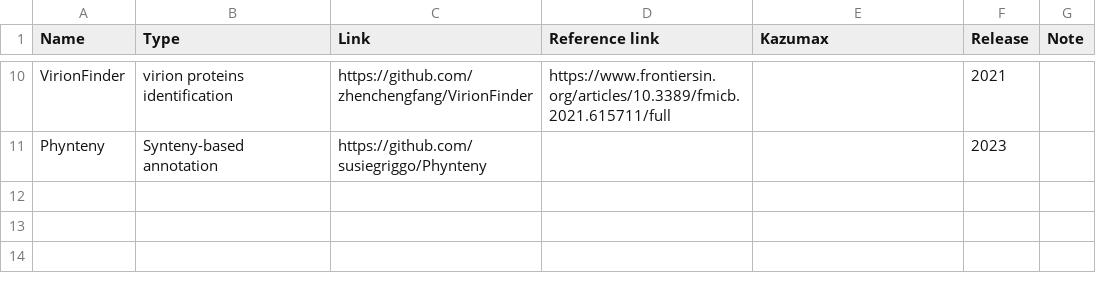
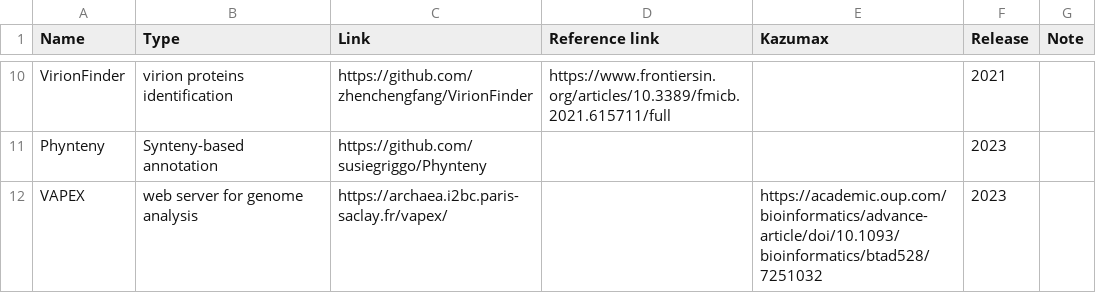
Before and after one commit to Tomikent/Capsid_community, a TSV file: Annotation.tsv, drawn as a sheet; only a part is shown, gaps mark what is left out; the diff names each change by its address in the sheet, - before the commit and + after, or states it on an @@ line.

Commit message:
Update Annotation.tsv

```diff
--- a/Annotation.tsv
+++ b/Annotation.tsv
+row 12: VAPEX | web server for genome analysis | https://archaea.i2bc.paris-saclay.fr/vapex/ |  | https://academic.oup.com/bioinformatics/advance-article/doi/10.1093/bioinformatics/btad528/7251032 | 2023
```
